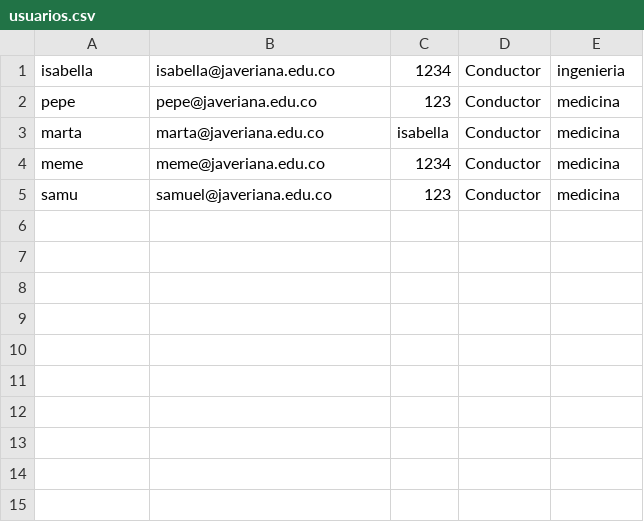
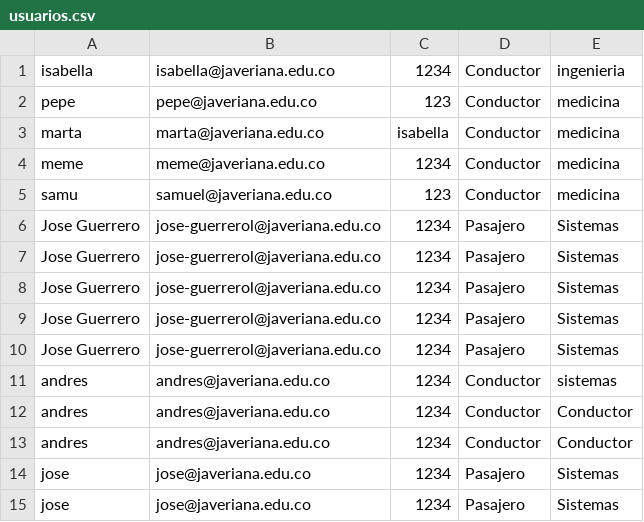
Before and after one commit to Robasmuel/Unitrip, a CSV file: usuarios.csv, drawn as a sheet; the diff names each change by its address in the sheet, - before the commit and + after, or states it on an @@ line.

Commit message:
Implementación de Tareas #129 y #133: Guardado de Rutas (Conductor) y Búsqueda con vista separada para Pasajero.

```diff
--- a/usuarios.csv
+++ b/usuarios.csv
+row 6: Jose Guerrero | jose-guerrerol@javeriana.edu.co | 1234 | Pasajero | Sistemas
+row 7: Jose Guerrero | jose-guerrerol@javeriana.edu.co | 1234 | Pasajero | Sistemas
+row 8: Jose Guerrero | jose-guerrerol@javeriana.edu.co | 1234 | Pasajero | Sistemas
+row 9: Jose Guerrero | jose-guerrerol@javeriana.edu.co | 1234 | Pasajero | Sistemas
+row 10: Jose Guerrero | jose-guerrerol@javeriana.edu.co | 1234 | Pasajero | Sistemas
+row 11: andres | andres@javeriana.edu.co | 1234 | Conductor | sistemas
+row 12: andres | andres@javeriana.edu.co | 1234 | Conductor | Conductor
+row 13: andres | andres@javeriana.edu.co | 1234 | Conductor | Conductor
+row 14: jose | jose@javeriana.edu.co | 1234 | Pasajero | Sistemas
+row 15: jose | jose@javeriana.edu.co | 1234 | Pasajero | Sistemas
```
Also changed, not shown: 11 other files.
